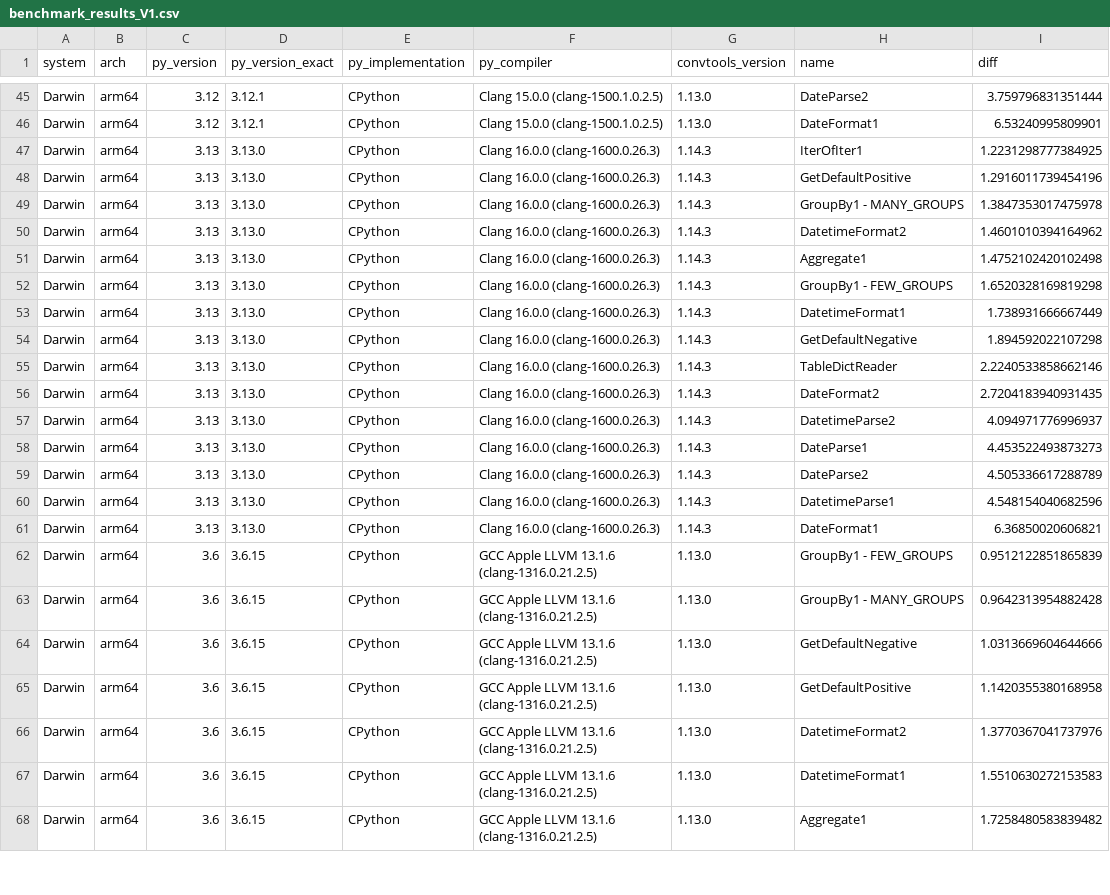
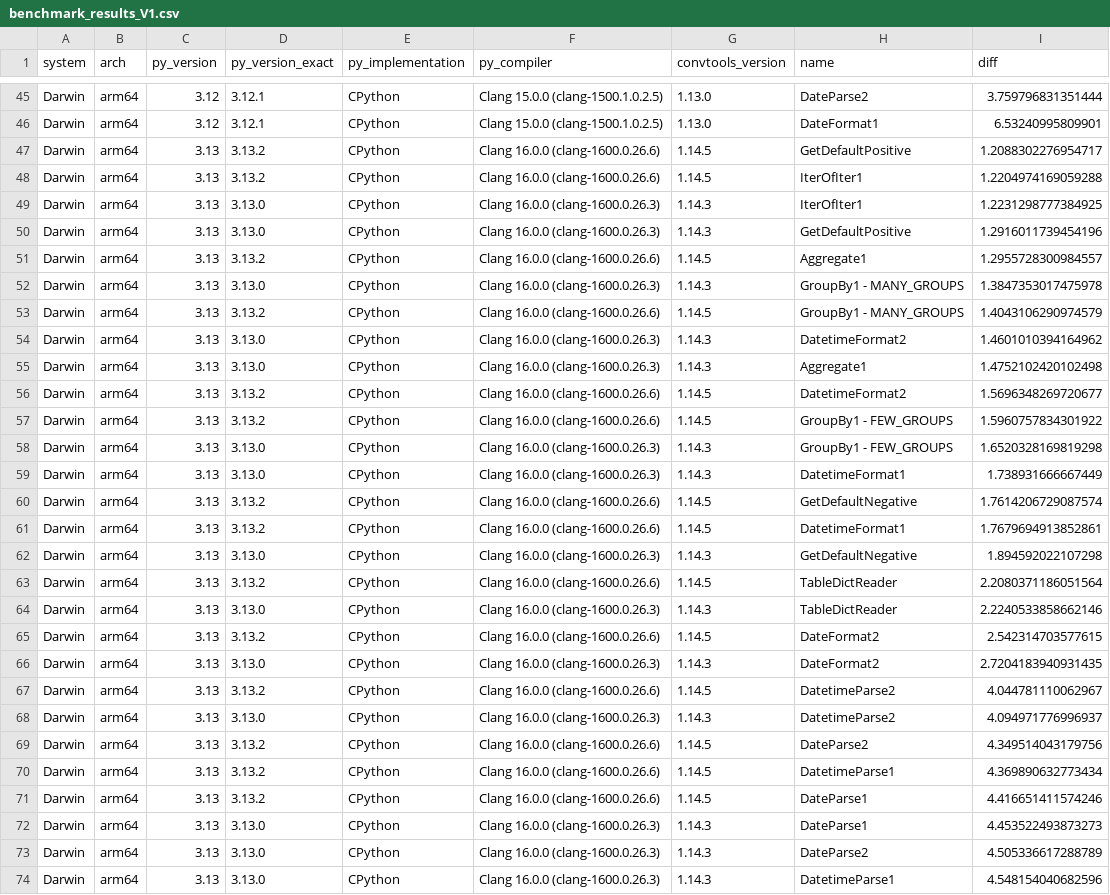
Before and after one commit to westandskif/convtools, a CSV file: benchmarks/benchmark_results_V1.csv, drawn as a sheet; only a part is shown, gaps mark what is left out; the shorter side is filled out with more unchanged rows; the diff covers the shown part only.

Commit message:
fixed the following c.ReduceFuncs so they skip `None` values

```diff
--- a/benchmarks/benchmark_results_V1.csv
+++ b/benchmarks/benchmark_results_V1.csv
@@ -46,13 +46,27 @@ Darwin,arm64,3.12,3.12.1,CPython,Clang 15.0.0 (clang-1500.1.0.2.5),1.13.0,DatePa
 Darwin,arm64,3.12,3.12.1,CPython,Clang 15.0.0 (clang-1500.1.0.2.5),1.13.0,DateFormat1,6.53240995809901
+Darwin,arm64,3.13,3.13.2,CPython,Clang 16.0.0 (clang-1600.0.26.6),1.14.5,GetDefaultPositive,1.2088302276954717
+Darwin,arm64,3.13,3.13.2,CPython,Clang 16.0.0 (clang-1600.0.26.6),1.14.5,IterOfIter1,1.2204974169059288
 Darwin,arm64,3.13,3.13.0,CPython,Clang 16.0.0 (clang-1600.0.26.3),1.14.3,IterOfIter1,1.2231298777384925
 Darwin,arm64,3.13,3.13.0,CPython,Clang 16.0.0 (clang-1600.0.26.3),1.14.3,GetDefaultPositive,1.2916011739454196
+Darwin,arm64,3.13,3.13.2,CPython,Clang 16.0.0 (clang-1600.0.26.6),1.14.5,Aggregate1,1.2955728300984557
 Darwin,arm64,3.13,3.13.0,CPython,Clang 16.0.0 (clang-1600.0.26.3),1.14.3,GroupBy1 - MANY_GROUPS,1.3847353017475978
+Darwin,arm64,3.13,3.13.2,CPython,Clang 16.0.0 (clang-1600.0.26.6),1.14.5,GroupBy1 - MANY_GROUPS,1.4043106290974579
 Darwin,arm64,3.13,3.13.0,CPython,Clang 16.0.0 (clang-1600.0.26.3),1.14.3,DatetimeFormat2,1.4601010394164962
 Darwin,arm64,3.13,3.13.0,CPython,Clang 16.0.0 (clang-1600.0.26.3),1.14.3,Aggregate1,1.4752102420102498
+Darwin,arm64,3.13,3.13.2,CPython,Clang 16.0.0 (clang-1600.0.26.6),1.14.5,DatetimeFormat2,1.5696348269720677
+Darwin,arm64,3.13,3.13.2,CPython,Clang 16.0.0 (clang-1600.0.26.6),1.14.5,GroupBy1 - FEW_GROUPS,1.5960757834301922
 Darwin,arm64,3.13,3.13.0,CPython,Clang 16.0.0 (clang-1600.0.26.3),1.14.3,GroupBy1 - FEW_GROUPS,1.6520328169819298
 Darwin,arm64,3.13,3.13.0,CPython,Clang 16.0.0 (clang-1600.0.26.3),1.14.3,DatetimeFormat1,1.738931666667449
+Darwin,arm64,3.13,3.13.2,CPython,Clang 16.0.0 (clang-1600.0.26.6),1.14.5,GetDefaultNegative,1.7614206729087574
+Darwin,arm64,3.13,3.13.2,CPython,Clang 16.0.0 (clang-1600.0.26.6),1.14.5,DatetimeFormat1,1.7679694913852861
 Darwin,arm64,3.13,3.13.0,CPython,Clang 16.0.0 (clang-1600.0.26.3),1.14.3,GetDefaultNegative,1.894592022107298
+Darwin,arm64,3.13,3.13.2,CPython,Clang 16.0.0 (clang-1600.0.26.6),1.14.5,TableDictReader,2.2080371186051564
 Darwin,arm64,3.13,3.13.0,CPython,Clang 16.0.0 (clang-1600.0.26.3),1.14.3,TableDictReader,2.2240533858662146
+Darwin,arm64,3.13,3.13.2,CPython,Clang 16.0.0 (clang-1600.0.26.6),1.14.5,DateFormat2,2.542314703577615
 Darwin,arm64,3.13,3.13.0,CPython,Clang 16.0.0 (clang-1600.0.26.3),1.14.3,DateFormat2,2.7204183940931435
+Darwin,arm64,3.13,3.13.2,CPython,Clang 16.0.0 (clang-1600.0.26.6),1.14.5,DatetimeParse2,4.044781110062967
 Darwin,arm64,3.13,3.13.0,CPython,Clang 16.0.0 (clang-1600.0.26.3),1.14.3,DatetimeParse2,4.094971776996937
+Darwin,arm64,3.13,3.13.2,CPython,Clang 16.0.0 (clang-1600.0.26.6),1.14.5,DateParse2,4.349514043179756
+Darwin,arm64,3.13,3.13.2,CPython,Clang 16.0.0 (clang-1600.0.26.6),1.14.5,DatetimeParse1,4.369890632773434
+Darwin,arm64,3.13,3.13.2,CPython,Clang 16.0.0 (clang-1600.0.26.6),1.14.5,DateParse1,4.416651411574246
 Darwin,arm64,3.13,3.13.0,CPython,Clang 16.0.0 (clang-1600.0.26.3),1.14.3,DateParse1,4.453522493873273
```
Also changed, not shown: 1 added row elsewhere in this file, 12 other files.
